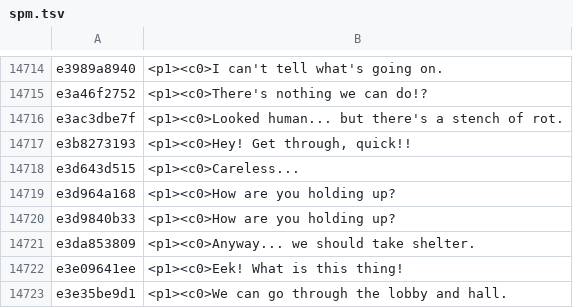
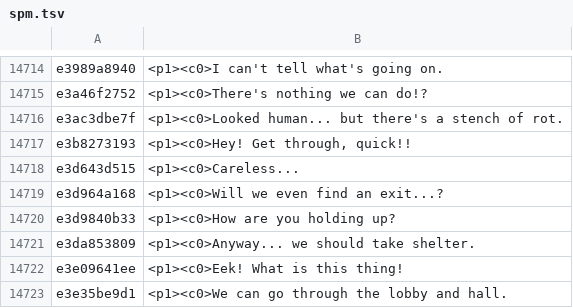
Before and after one commit to HAB3X/Biohazard-Outbreak-Mac, a TSV file: translations/file2/spm.tsv, drawn as a sheet; only a part is shown, gaps mark what is left out.

Commit message:
Speech: a line put right

```diff
--- a/translations/file2/spm.tsv
+++ b/translations/file2/spm.tsv
@@ -14718,3 +14718,3 @@ e3b8273193	<p1><c0>Hey! Get through, quick!!
 e3d643d515	<p1><c0>Careless...
-e3d964a168	<p1><c0>How are you holding up?
+e3d964a168	<p1><c0>Will we even find an exit...?
 e3d9840b33	<p1><c0>How are you holding up?
```
